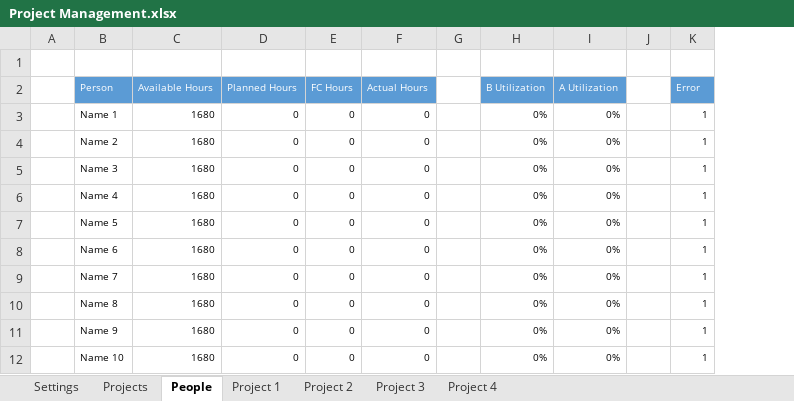
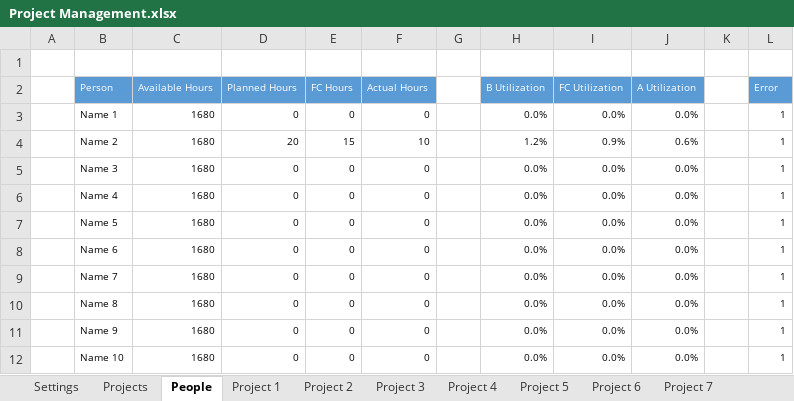
Before and after one commit to Karaka-Management/Organization-Guide, an Excel workbook: Processes/General/Project Management.xlsx, sheet People, drawn as a sheet; values as stored, in another font and other column widths than the file's, no borders; addresses are those after the commit; the diff names each change by its address in the sheet, - before the commit and + after, or states it on an @@ line.

Commit message:
update project management

```diff
--- a/Processes/General/Project Management.xlsx (sheet People)
+++ b/Processes/General/Project Management.xlsx (sheet People)
+sheet tab: Project 5
+sheet tab: Project 6
+sheet tab: Project 7
+column I (FC Utilization), rows 3-12: 0.0% | 0.9% | 0.0% | 0.0% | 0.0% | 0.0% | 0.0% | 0.0% | 0.0% | 0.0%
-H3 (B Utilization): 0%
+H3 (B Utilization): 0.0%
-J3 (A Utilization): 0%
+J3 (A Utilization): 0.0%
-D4 (Planned Hours): 0
+D4 (Planned Hours): 20
-E4 (FC Hours): 0
+E4 (FC Hours): 15
-F4 (Actual Hours): 0
+F4 (Actual Hours): 10
-H4 (B Utilization): 0%
+H4 (B Utilization): 1.2%
-J4 (A Utilization): 0%
+J4 (A Utilization): 0.6%
-H5:H12 (B Utilization): 0%
+H5:H12 (B Utilization): 0.0%
-J5:J12 (A Utilization): 0%
+J5:J12 (A Utilization): 0.0%
```
Also changed, not shown: sheet Projects, sheet Project 1, sheet Project 2, sheet Project 3, sheet Project 4, other sheet tabs, formulas that keep their value, charts or pictures.
